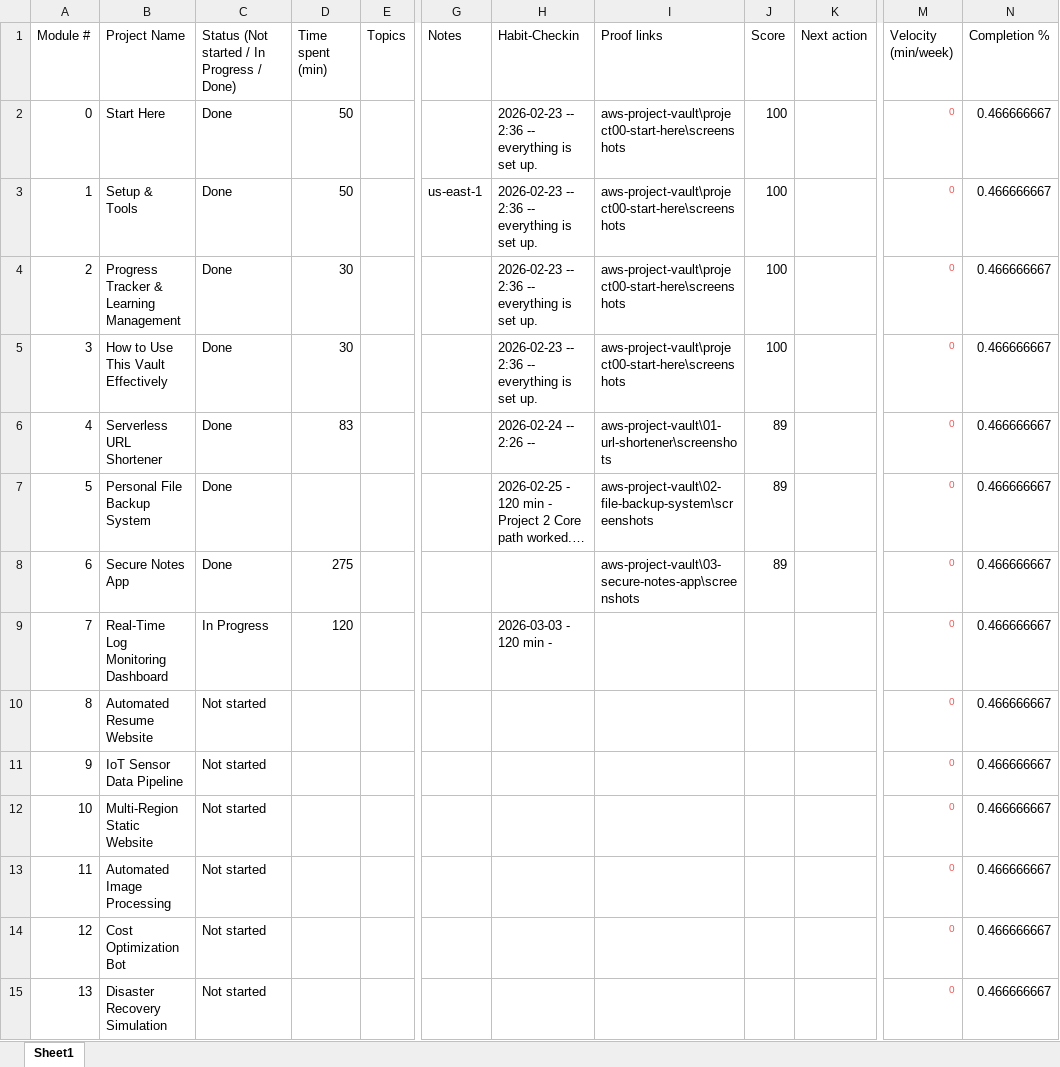
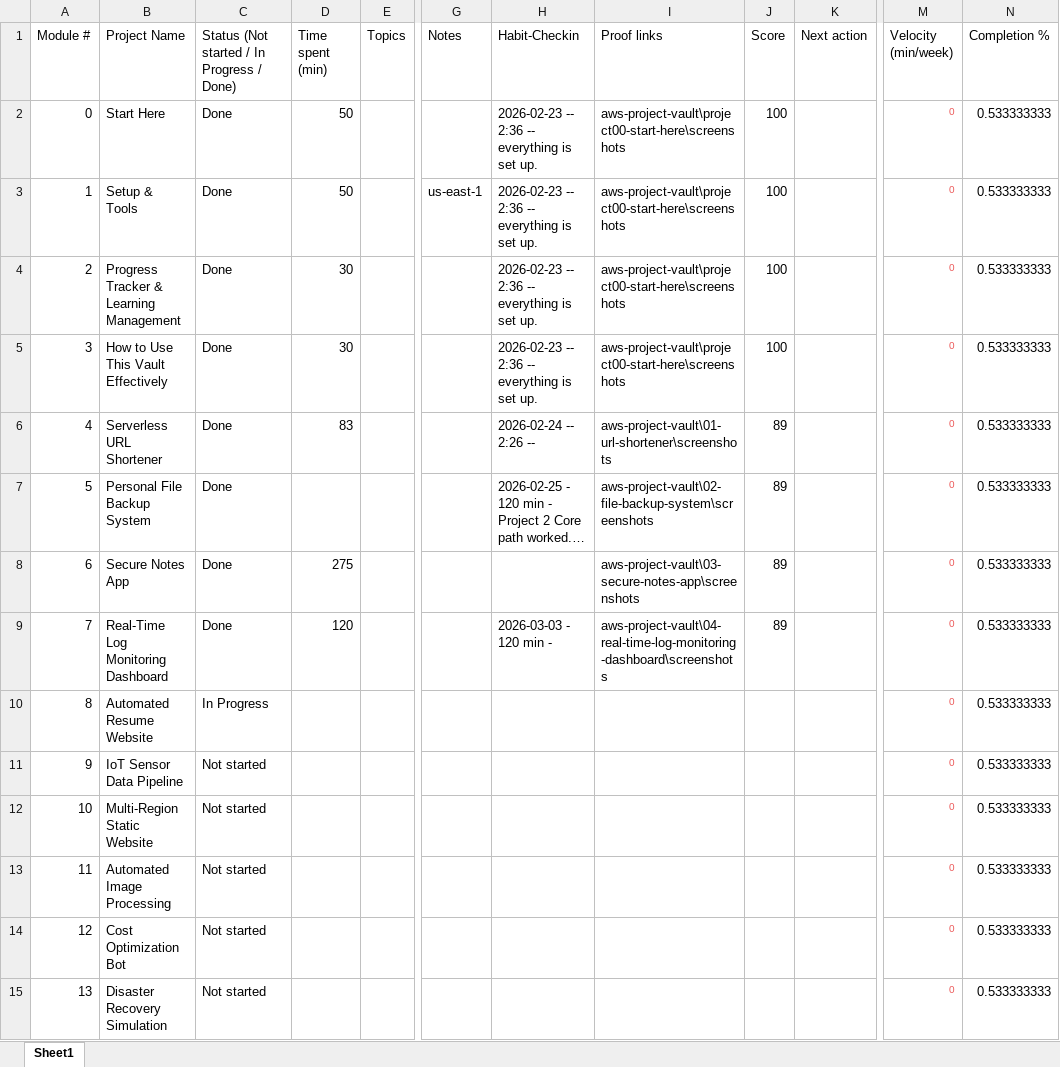
Before and after one commit to Zarkion/aws-project-vault, an Excel workbook: tracker/Vault-Tracker.xlsx, sheet Sheet1, drawn as a sheet; only a part is shown, gaps mark what is left out; long unchanged cells end in …; values as stored, in another font and other column widths than the file's, no borders; the diff names each change by its address in the sheet, - before the commit and + after, or states it on an @@ line.

Commit message:
created website for project 5

```diff
--- a/tracker/Vault-Tracker.xlsx (sheet Sheet1)
+++ b/tracker/Vault-Tracker.xlsx (sheet Sheet1)
-N2:N15 (Completion %): 0.466666667
+N2:N15 (Completion %): 0.533333333
-C9: In Progress
+C9: Done
-I9 (Proof links): (empty)
+I9 (Proof links): aws-project-vault\04-real-time-log-monitoring-dashboard\screenshots
-J9 (Score): (empty)
+J9 (Score): 89
-C10: Not started
+C10: In Progress
```
Also changed, not shown: 6 other files.
